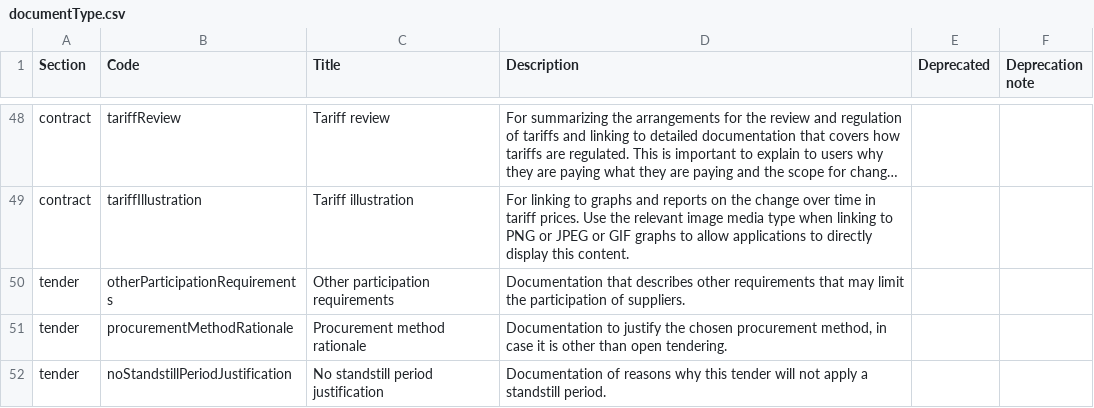
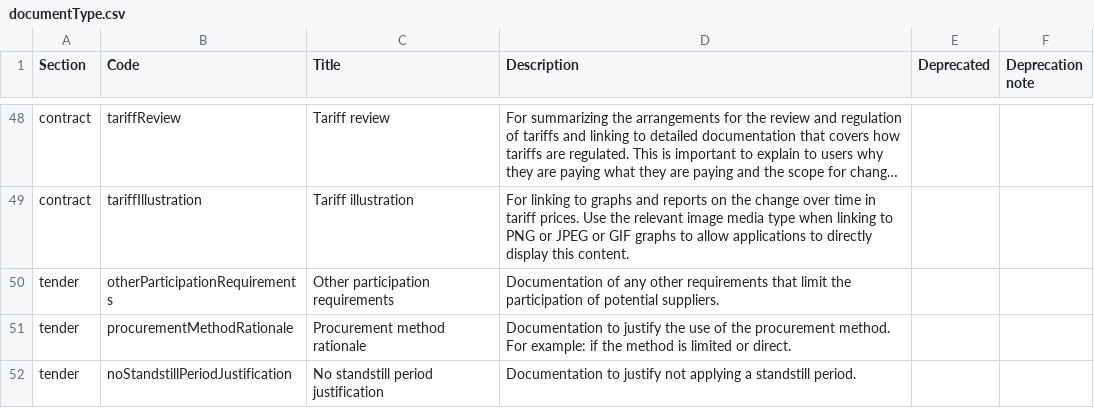
Before and after one commit to open-contracting/standard, a CSV file: schema/codelists/documentType.csv, drawn as a sheet; only a part is shown, gaps mark what is left out; long unchanged cells end in …; the diff names each change by its address in the sheet, - before the commit and + after, or states it on an @@ line.

Commit message:
codelists: documentType: update codes descriptions from code review
Co-authored-by: James McKinney <26463+jpmckinney@users.noreply.github.com>

```diff
--- a/schema/codelists/documentType.csv
+++ b/schema/codelists/documentType.csv
-D50 (Description): Documentation that describes other requirements that may limit the participation of suppliers.
+D50 (Description): Documentation of any other requirements that limit the participation of potential suppliers.
-D51 (Description): …justify the chosen procurement method, in case it is other than open tendering.
+D51 (Description): …justify the use of the procurement method. For example: if the method is limited or direct.
-D52 (Description): Documentation of reasons why this tender will not apply a standstill…
+D52 (Description): Documentation to justify not applying a standstill…
```
